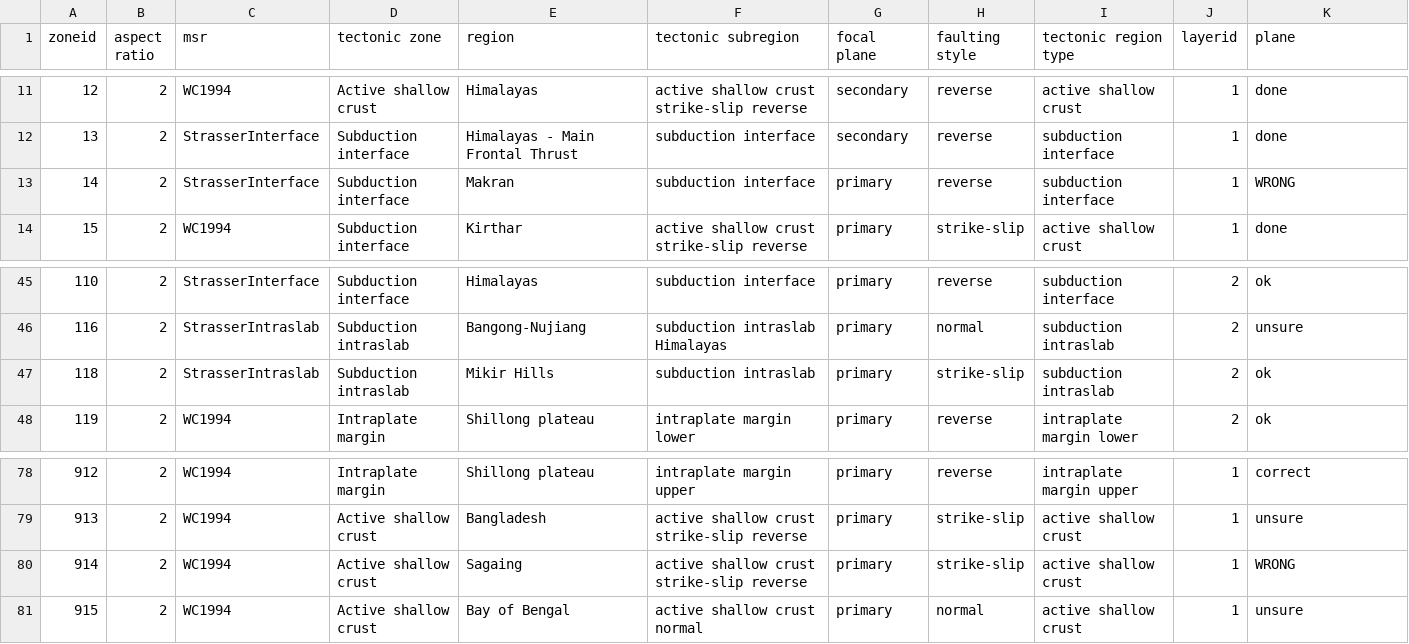
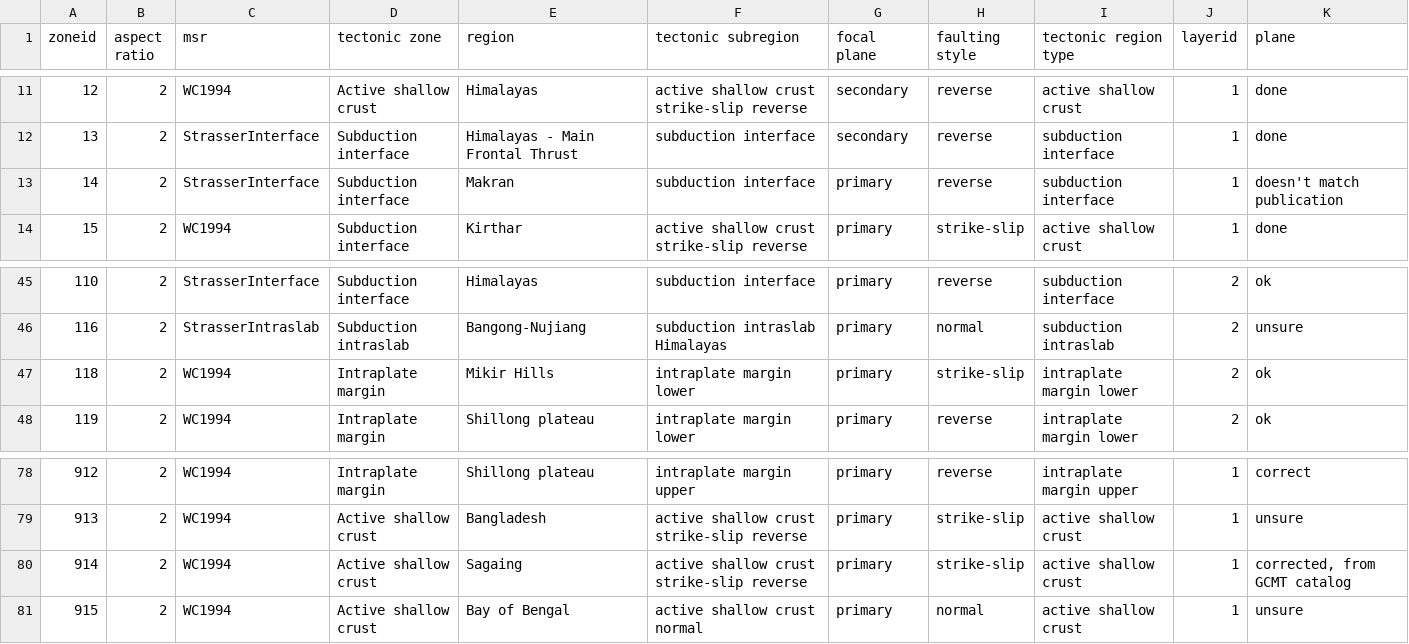
Before and after one commit to nackerley/indian-subcontinent-psha, a CSV file: Source Models/auxiliary_data_v1.csv, drawn as a sheet; only a part is shown, gaps mark what is left out.

Commit message:
Changed zone 118 to intraplate margin lower.

```diff
--- a/Source Models/auxiliary_data_v1.csv
+++ b/Source Models/auxiliary_data_v1.csv
@@ -12,3 +12,3 @@
 13,2,"StrasserInterface","Subduction interface","Himalayas - Main Frontal Thrust","subduction interface","secondary","reverse","subduction interface",1,"done"
-14,2,"StrasserInterface","Subduction interface","Makran","subduction interface","primary","reverse","subduction interface",1,"WRONG"
+14,2,"StrasserInterface","Subduction interface","Makran","subduction interface","primary","reverse","subduction interface",1,"doesn't match publication"
 15,2,"WC1994","Subduction interface","Kirthar","active shallow crust strike-slip reverse","primary","strike-slip","active shallow crust",1,"done"
@@ -46,3 +46,3 @@
 116,2,"StrasserIntraslab","Subduction intraslab","Bangong-Nujiang","subduction intraslab Himalayas","primary","normal","subduction intraslab",2,"unsure"
-118,2,"StrasserIntraslab","Subduction intraslab","Mikir Hills","subduction intraslab","primary","strike-slip","subduction intraslab",2,"ok"
+118,2,"WC1994","Intraplate margin","Mikir Hills","intraplate margin lower","primary","strike-slip","intraplate margin lower",2,"ok"
 119,2,"WC1994","Intraplate margin","Shillong plateau","intraplate margin lower","primary","reverse","intraplate margin lower",2,"ok"
@@ -79,3 +79,3 @@
 913,2,"WC1994","Active shallow crust","Bangladesh","active shallow crust strike-slip reverse","primary","strike-slip","active shallow crust",1,"unsure"
-914,2,"WC1994","Active shallow crust","Sagaing","active shallow crust strike-slip reverse","primary","strike-slip","active shallow crust",1,"WRONG"
+914,2,"WC1994","Active shallow crust","Sagaing","active shallow crust strike-slip reverse","primary","strike-slip","active shallow crust",1,"corrected, from GCMT catalog"
 915,2,"WC1994","Active shallow crust","Bay of Bengal","active shallow crust normal","primary","normal","active shallow crust",1,"unsure"
```
